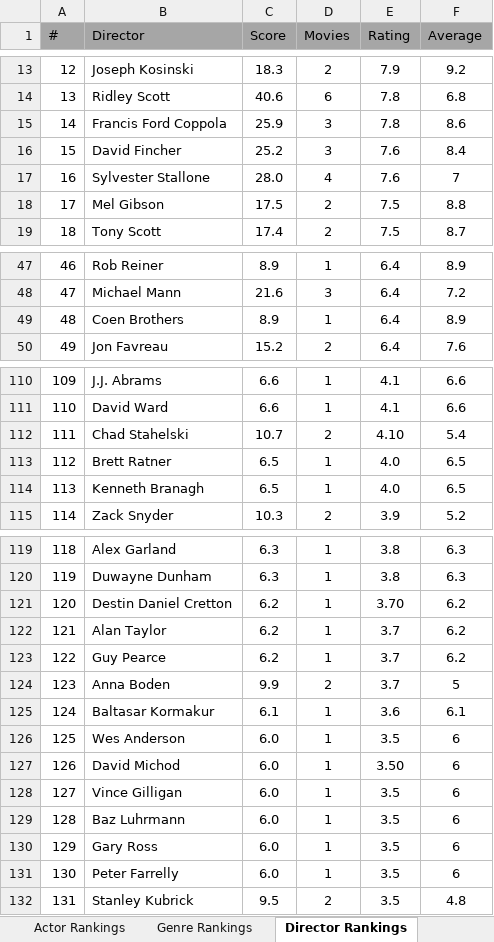
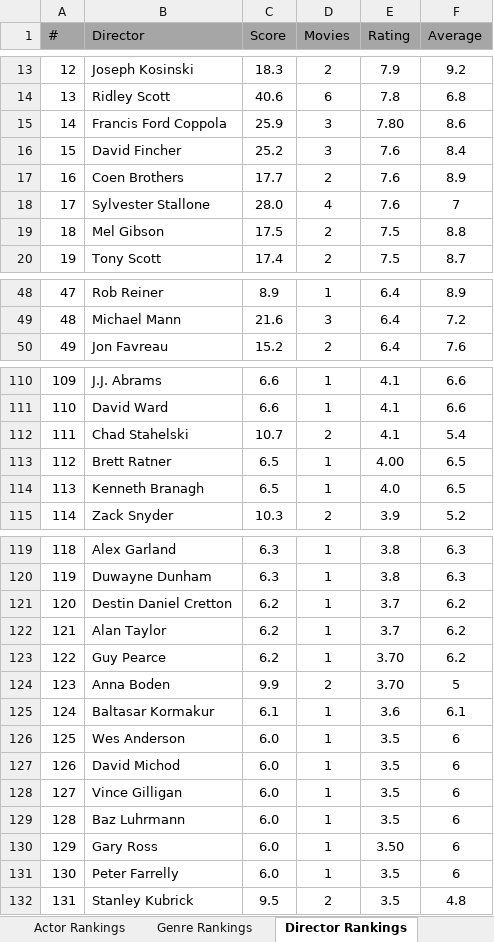
Before and after one commit to TylerGrossi/Movie-Rankings, an Excel workbook: Movies Ranks.xlsm, sheet Director Rankings, drawn as a sheet; only a part is shown, gaps mark what is left out; values as stored, in another font and other column widths than the file's, no borders; charts and pictures not drawn; removed rows and columns are numbered as before the commit, all else as after; the diff covers the shown part only; the diff names each change by its address in the sheet, - before the commit and + after, or states it on an @@ line.

```diff
--- a/Movies Ranks.xlsm (sheet Director Rankings)
+++ b/Movies Ranks.xlsm (sheet Director Rankings)
-E15 (Rating): 7.8
+E15 (Rating): 7.80
+row 17: 16 | Coen Brothers | 17.7 | 2 | 7.6 | 8.9
@@ column A (#) renumbered between rows 18 and 49 @@
-row 49: 48 | Coen Brothers | 8.9 | 1 | 6.4 | 8.9
-E112 (Rating): 4.10
+E112 (Rating): 4.1
-E113 (Rating): 4.0
+E113 (Rating): 4.00
-E121 (Rating): 3.70
+E121 (Rating): 3.7
-E123:E124 (Rating): 3.7
+E123:E124 (Rating): 3.70
-E127 (Rating): 3.50
+E127 (Rating): 3.5
-E130 (Rating): 3.5
+E130 (Rating): 3.50
```
Also changed, not shown: 8 edited cells elsewhere in this sheet, sheet Movie Rankings, sheet Actor Rankings, sheet Genre Rankings, formulas that keep their value, 4 other files.
